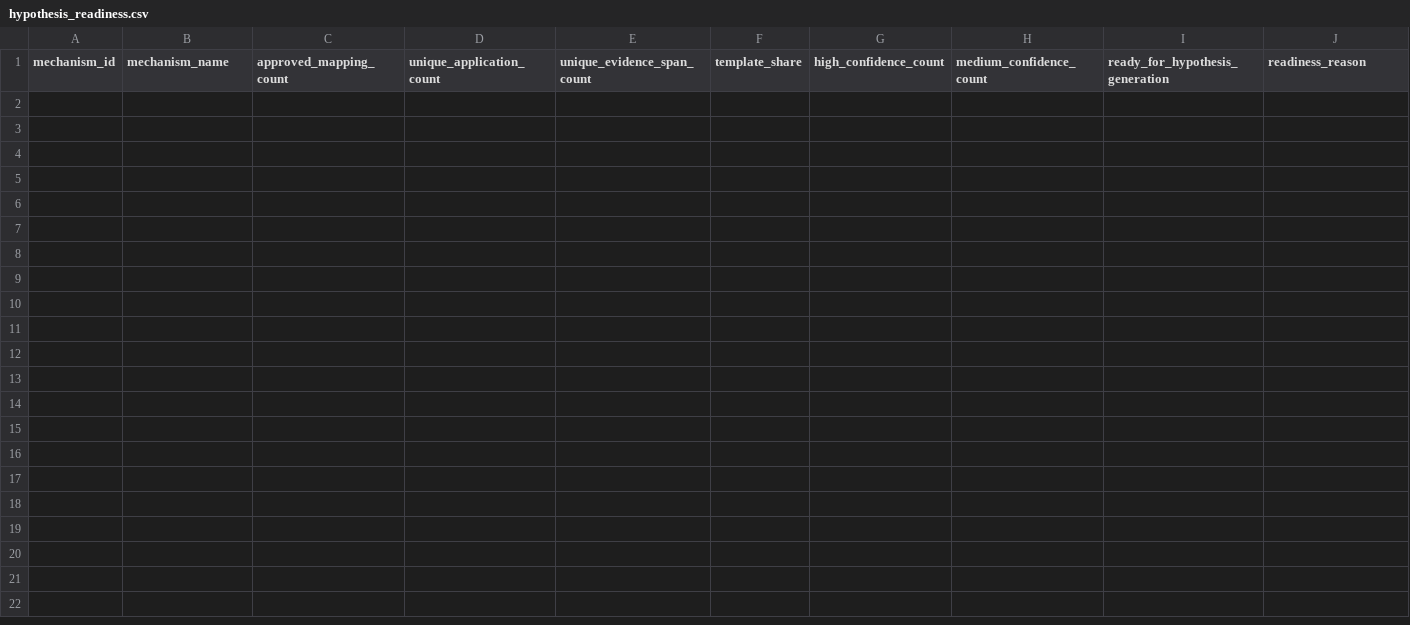
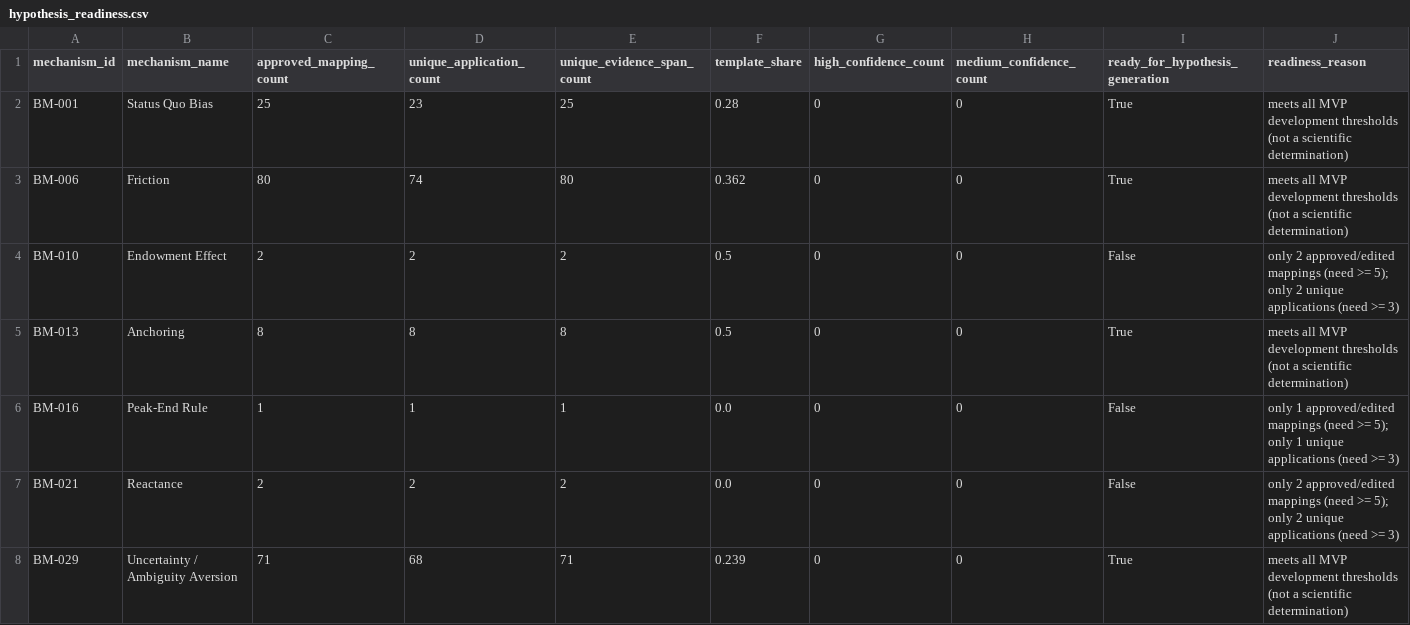
Before and after one commit to aaryatechcloud2018/aaryatech-market-intelligence-engine, a CSV file: data/behavioral_joining/processed/hypothesis_readiness.csv, drawn as a sheet.

```diff
--- a/data/behavioral_joining/processed/hypothesis_readiness.csv
+++ b/data/behavioral_joining/processed/hypothesis_readiness.csv
@@ -1 +1,8 @@
 mechanism_id,mechanism_name,approved_mapping_count,unique_application_count,unique_evidence_span_count,template_share,high_confidence_count,medium_confidence_count,ready_for_hypothesis_generation,readiness_reason
+BM-001,Status Quo Bias,25,23,25,0.28,0,0,True,meets all MVP development thresholds (not a scientific determination)
+BM-006,Friction,80,74,80,0.362,0,0,True,meets all MVP development thresholds (not a scientific determination)
+BM-010,Endowment Effect,2,2,2,0.5,0,0,False,only 2 approved/edited mappings (need >= 5); only 2 unique applications (need >= 3)
+BM-013,Anchoring,8,8,8,0.5,0,0,True,meets all MVP development thresholds (not a scientific determination)
+BM-016,Peak-End Rule,1,1,1,0.0,0,0,False,only 1 approved/edited mappings (need >= 5); only 1 unique applications (need >= 3)
+BM-021,Reactance,2,2,2,0.0,0,0,False,only 2 approved/edited mappings (need >= 5); only 2 unique applications (need >= 3)
+BM-029,Uncertainty / Ambiguity Aversion,71,68,71,0.239,0,0,True,meets all MVP development thresholds (not a scientific determination)
```
Also changed, not shown: 59 other files.
